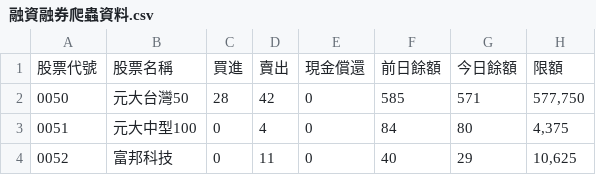
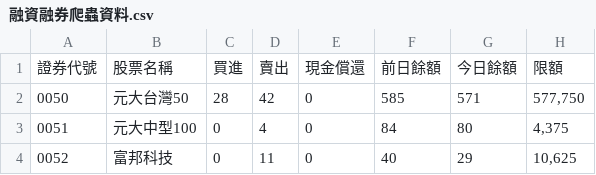
Before and after one commit to samhsiao6238/PythonFinance_2024, a CSV file: D91_書籍範例/01_Python股票×ETF量化交易實戰105個活用技巧/範例程式碼_20231120/融資融券爬蟲資料.csv, drawn as a sheet; only a part is shown; the diff names each change by its address in the sheet, - before the commit and + after, or states it on an @@ line.

```diff
--- a/D91_書籍範例/01_Python股票×ETF量化交易實戰105個活用技巧/範例程式碼_20231120/融資融券爬蟲資料.csv
+++ b/D91_書籍範例/01_Python股票×ETF量化交易實戰105個活用技巧/範例程式碼_20231120/融資融券爬蟲資料.csv
-A1: 股票代號
+A1: 證券代號
```
Also changed, not shown: 12 other files.
